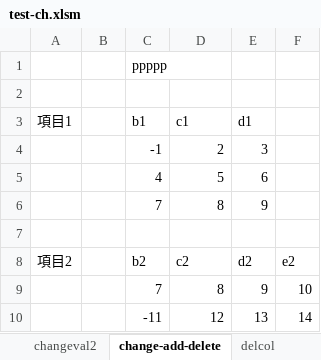
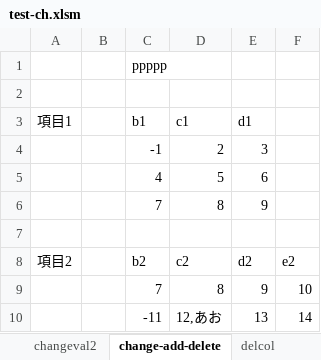
Before and after one commit to y836475809/excel-sheet-merge, an Excel workbook: csv/test-ch.xlsm, sheet change-add-delete, drawn as a sheet; values as stored, in another font and other column widths than the file's, no borders; the diff names each change by its address in the sheet, - before the commit and + after, or states it on an @@ line.

```diff
--- a/csv/test-ch.xlsm (sheet change-add-delete)
+++ b/csv/test-ch.xlsm (sheet change-add-delete)
-D10 (c1): 12
+D10 (c1): 12,あお
```
Also changed, not shown: other sheet tabs, csv/test-org.xlsm, 2 other files.
